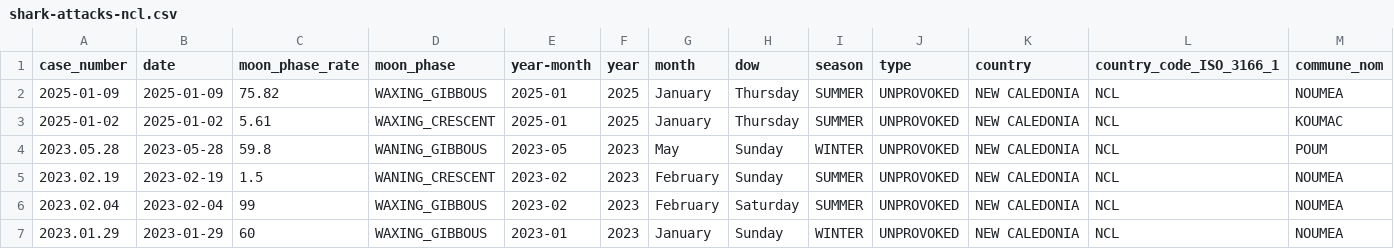
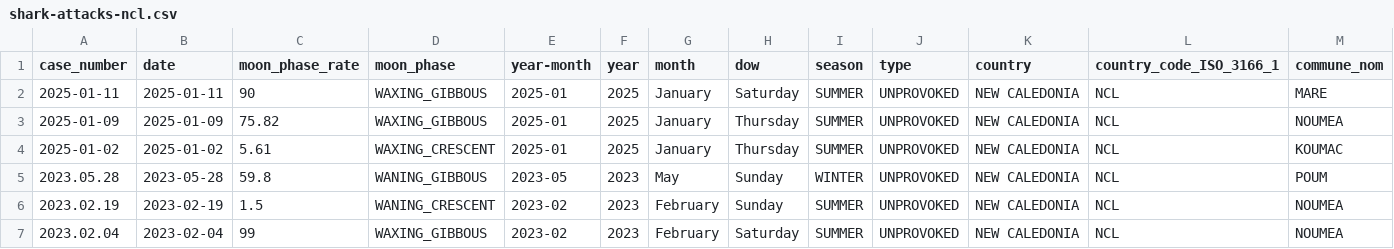
Before and after one commit to adriens/odata-ncl, a CSV file: data/shark-attacks/shark-attacks-ncl.csv, drawn as a sheet; only a part is shown; the shorter side is filled out with more unchanged rows; rows hold the shown columns only; the diff names each change by its address in the sheet, - before the commit and + after, or states it on an @@ line.

Commit message:
Update shark-attacks-ncl.csv
Fixes #67

```diff
--- a/data/shark-attacks/shark-attacks-ncl.csv
+++ b/data/shark-attacks/shark-attacks-ncl.csv
+row 2: 2025-01-11 | 2025-01-11 | 90 | WAXING_GIBBOUS | 2025-01 | 2025 | January | Saturday | SUMMER | UNPROVOKED | NEW CALEDONIA | NCL | MARE
```
